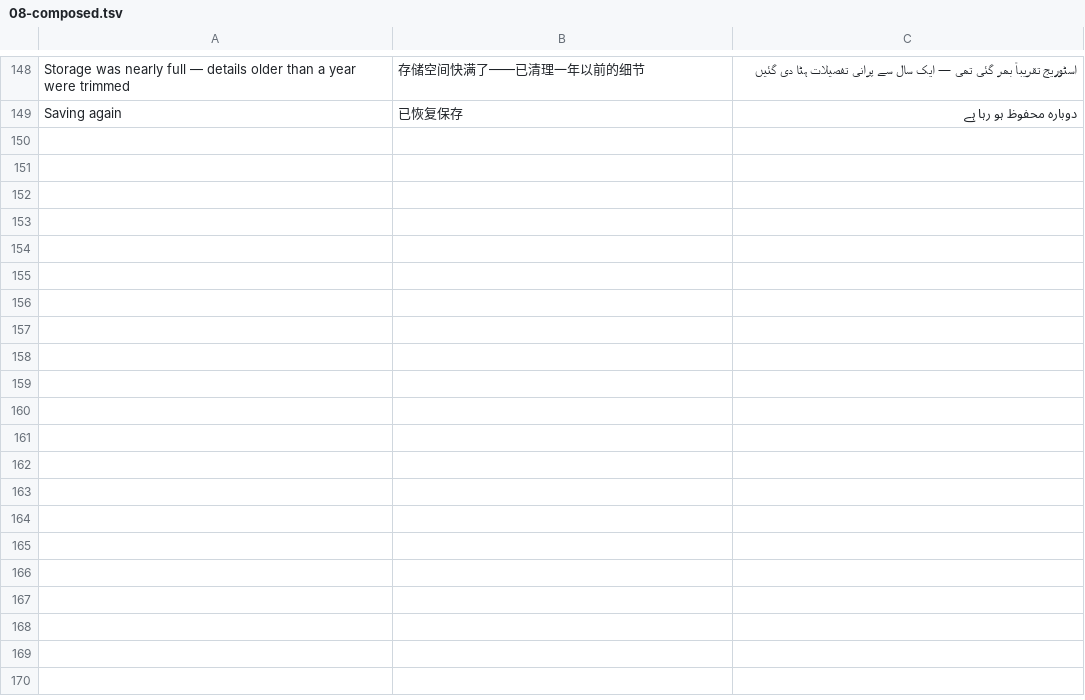
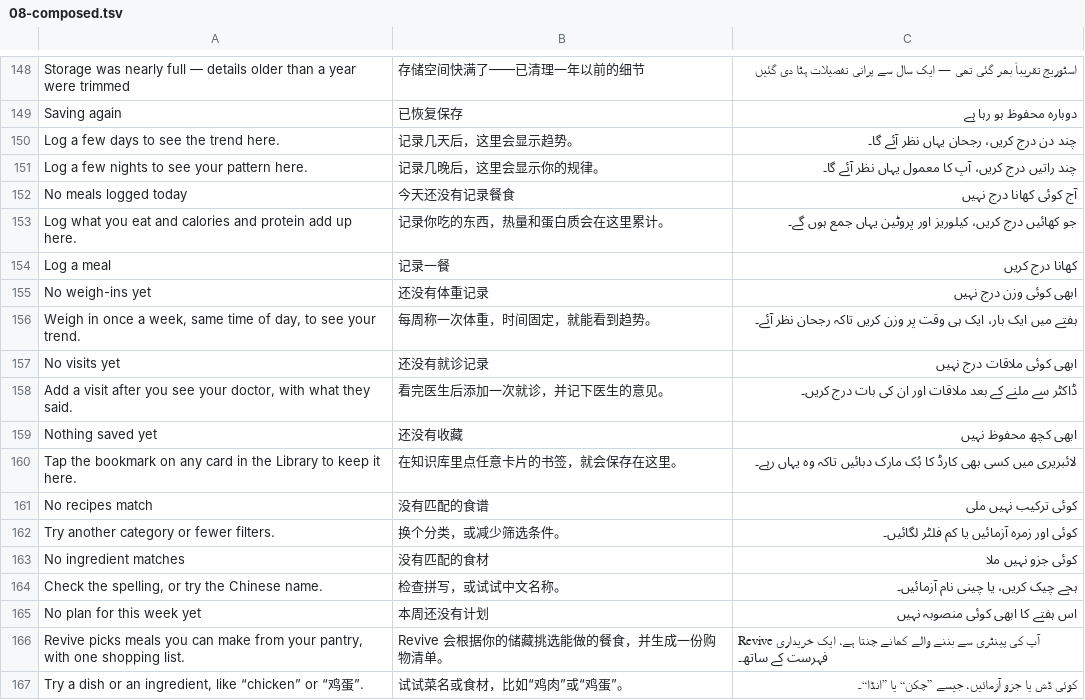
Before and after one commit to SylusZephyr/SylusZephyr, a TSV file: translations/08-composed.tsv, drawn as a sheet; only a part is shown, gaps mark what is left out.

Commit message:
One empty state: icon, title, one line on what to do, at most one action
Replaces bare 'No data yet', 'No weigh-ins', 'Nothing found' and leftover emoji spans across
Track, Me, Cook and charts. Translated to Chinese and Urdu.

```diff
--- a/translations/08-composed.tsv
+++ b/translations/08-composed.tsv
@@ -149 +149,19 @@ Storage was nearly full — details older than a year were trimmed	存储空间
 Saving again	已恢复保存	دوبارہ محفوظ ہو رہا ہے
+Log a few days to see the trend here.	记录几天后，这里会显示趋势。	چند دن درج کریں، رجحان یہاں نظر آئے گا۔
+Log a few nights to see your pattern here.	记录几晚后，这里会显示你的规律。	چند راتیں درج کریں، آپ کا معمول یہاں نظر آئے گا۔
+No meals logged today	今天还没有记录餐食	آج کوئی کھانا درج نہیں
+Log what you eat and calories and protein add up here.	记录你吃的东西，热量和蛋白质会在这里累计。	جو کھائیں درج کریں، کیلوریز اور پروٹین یہاں جمع ہوں گے۔
+Log a meal	记录一餐	کھانا درج کریں
+No weigh-ins yet	还没有体重记录	ابھی کوئی وزن درج نہیں
+Weigh in once a week, same time of day, to see your trend.	每周称一次体重，时间固定，就能看到趋势。	ہفتے میں ایک بار، ایک ہی وقت پر وزن کریں تاکہ رجحان نظر آئے۔
+No visits yet	还没有就诊记录	ابھی کوئی ملاقات درج نہیں
+Add a visit after you see your doctor, with what they said.	看完医生后添加一次就诊，并记下医生的意见。	ڈاکٹر سے ملنے کے بعد ملاقات اور ان کی بات درج کریں۔
+Nothing saved yet	还没有收藏	ابھی کچھ محفوظ نہیں
+Tap the bookmark on any card in the Library to keep it here.	在知识库里点任意卡片的书签，就会保存在这里。	لائبریری میں کسی بھی کارڈ کا بُک مارک دبائیں تاکہ وہ یہاں رہے۔
+No recipes match	没有匹配的食谱	کوئی ترکیب نہیں ملی
+Try another category or fewer filters.	换个分类，或减少筛选条件。	کوئی اور زمرہ آزمائیں یا کم فلٹر لگائیں۔
+No ingredient matches	没有匹配的食材	کوئی جزو نہیں ملا
+Check the spelling, or try the Chinese name.	检查拼写，或试试中文名称。	ہجے چیک کریں، یا چینی نام آزمائیں۔
+No plan for this week yet	本周还没有计划	اس ہفتے کا ابھی کوئی منصوبہ نہیں
+Revive picks meals you can make from your pantry, with one shopping list.	Revive 会根据你的储藏挑选能做的餐食，并生成一份购物清单。	Revive آپ کی پینٹری سے بننے والے کھانے چنتا ہے، ایک خریداری فہرست کے ساتھ۔
+Try a dish or an ingredient, like “chicken” or “鸡蛋”.	试试菜名或食材，比如“鸡肉”或“鸡蛋”。	کوئی ڈش یا جزو آزمائیں، جیسے ”چکن“ یا ”انڈا“۔
```
Also changed, not shown: 9 other files.
